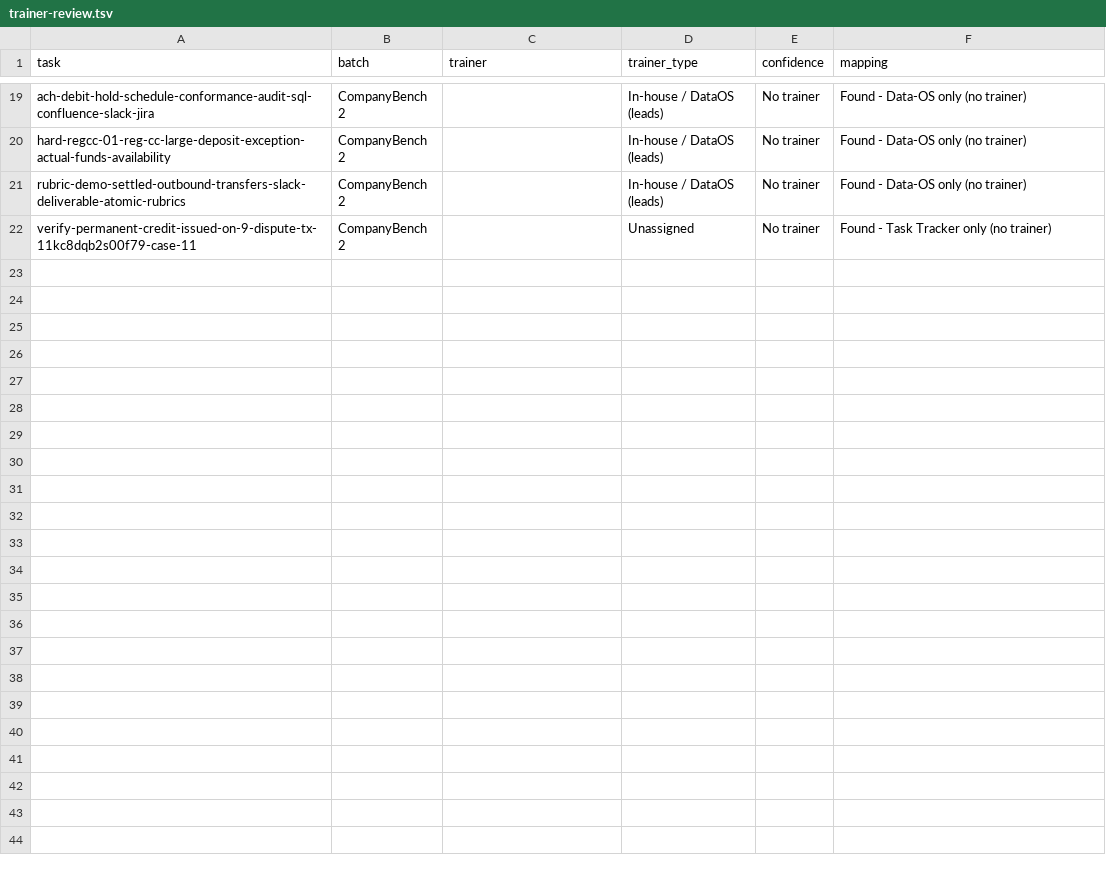
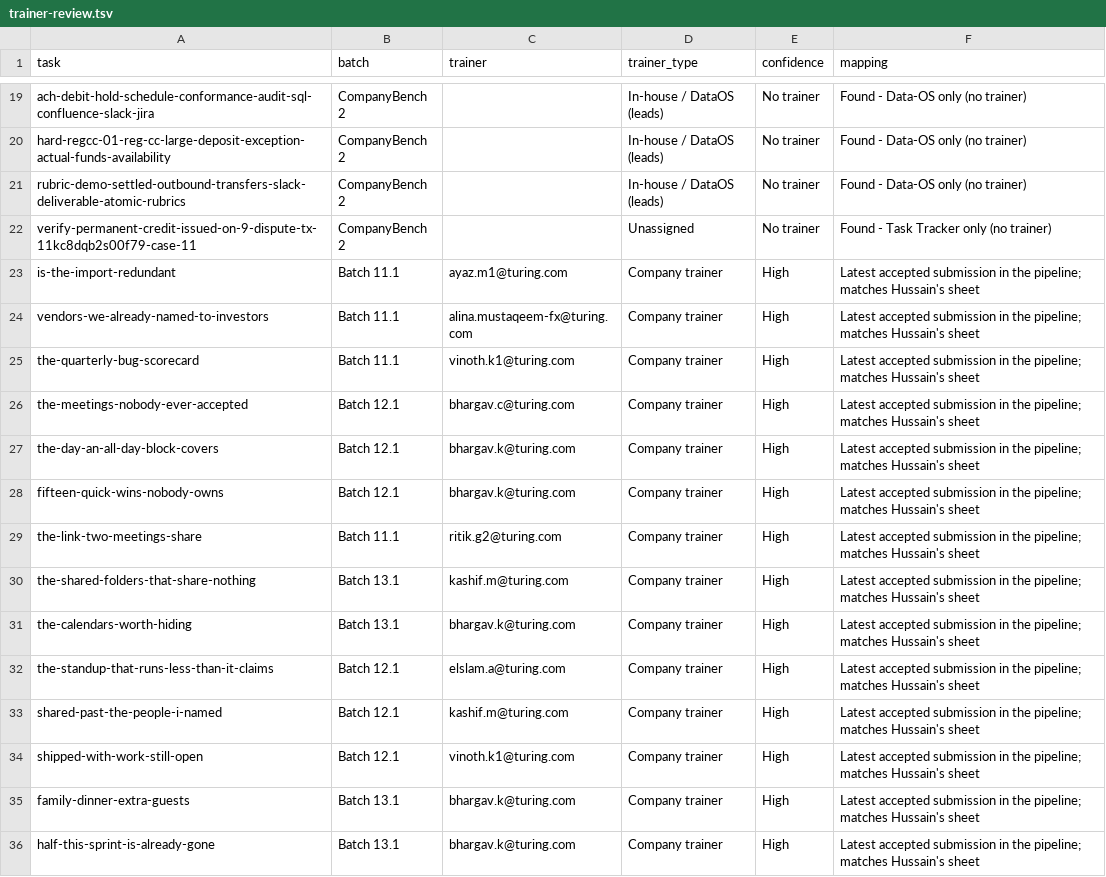
Before and after one commit to rahuls17-cell/shannon-ops-review, a TSV file: tools/data/trainer-review.tsv, drawn as a sheet; only a part is shown, gaps mark what is left out; the diff covers the shown part only; the diff names each change by its address in the sheet, - before the commit and + after, or states it on an @@ line.

```diff
--- a/tools/data/trainer-review.tsv
+++ b/tools/data/trainer-review.tsv
+row 23: is-the-import-redundant | Batch 11.1 | ayaz.m1@turing.com | Company trainer | High | Latest accepted submission in the pipeline; matches Hussain's sheet
+row 24: vendors-we-already-named-to-investors | Batch 11.1 | alina.mustaqeem-fx@turing.com | Company trainer | High | Latest accepted submission in the pipeline; matches Hussain's sheet
+row 25: the-quarterly-bug-scorecard | Batch 11.1 | vinoth.k1@turing.com | Company trainer | High | Latest accepted submission in the pipeline; matches Hussain's sheet
+row 26: the-meetings-nobody-ever-accepted | Batch 12.1 | bhargav.c@turing.com | Company trainer | High | Latest accepted submission in the pipeline; matches Hussain's sheet
+row 27: the-day-an-all-day-block-covers | Batch 12.1 | bhargav.k@turing.com | Company trainer | High | Latest accepted submission in the pipeline; matches Hussain's sheet
+row 28: fifteen-quick-wins-nobody-owns | Batch 12.1 | bhargav.k@turing.com | Company trainer | High | Latest accepted submission in the pipeline; matches Hussain's sheet
+row 29: the-link-two-meetings-share | Batch 11.1 | ritik.g2@turing.com | Company trainer | High | Latest accepted submission in the pipeline; matches Hussain's sheet
+row 30: the-shared-folders-that-share-nothing | Batch 13.1 | kashif.m@turing.com | Company trainer | High | Latest accepted submission in the pipeline; matches Hussain's sheet
+row 31: the-calendars-worth-hiding | Batch 13.1 | bhargav.k@turing.com | Company trainer | High | Latest accepted submission in the pipeline; matches Hussain's sheet
+row 32: the-standup-that-runs-less-than-it-claims | Batch 12.1 | elslam.a@turing.com | Company trainer | High | Latest accepted submission in the pipeline; matches Hussain's sheet
+row 33: shared-past-the-people-i-named | Batch 12.1 | kashif.m@turing.com | Company trainer | High | Latest accepted submission in the pipeline; matches Hussain's sheet
+row 34: shipped-with-work-still-open | Batch 12.1 | vinoth.k1@turing.com | Company trainer | High | Latest accepted submission in the pipeline; matches Hussain's sheet
+row 35: family-dinner-extra-guests | Batch 13.1 | bhargav.k@turing.com | Company trainer | High | Latest accepted submission in the pipeline; matches Hussain's sheet
+row 36: half-this-sprint-is-already-gone | Batch 13.1 | bhargav.k@turing.com | Company trainer | High | Latest accepted submission in the pipeline; matches Hussain's sheet
```
Also changed, not shown: 13 added rows elsewhere in this file, 2 other files.
